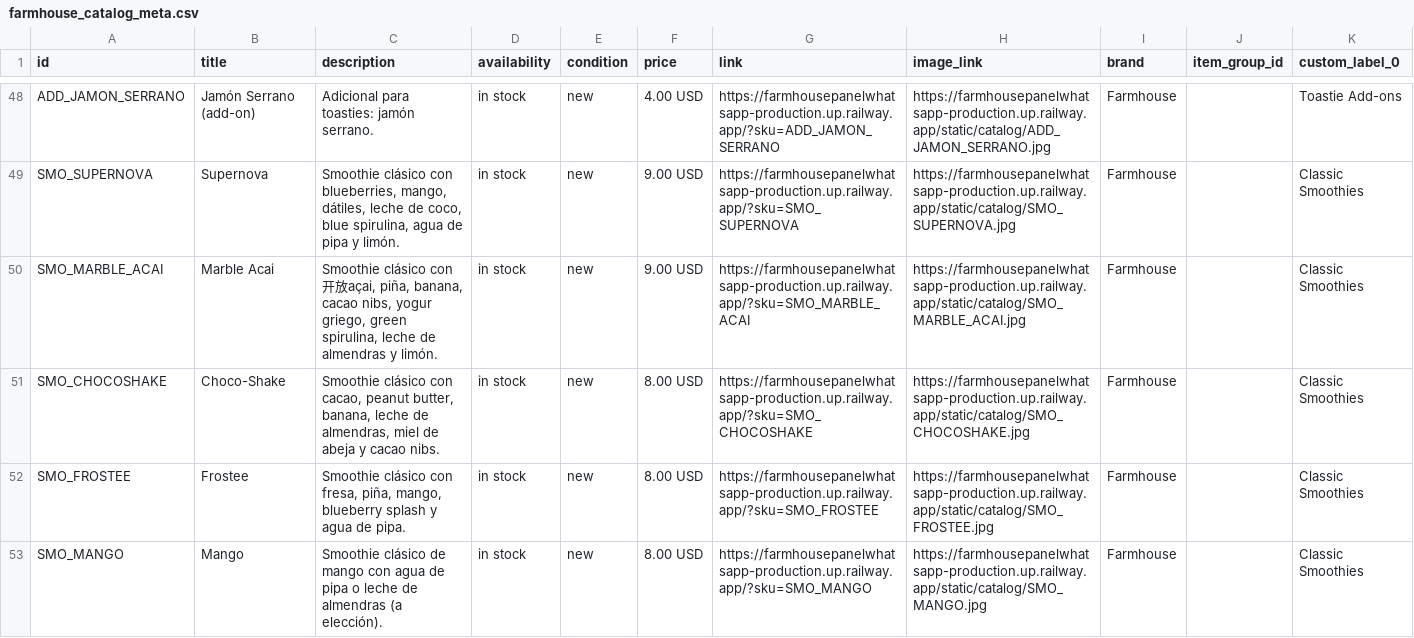
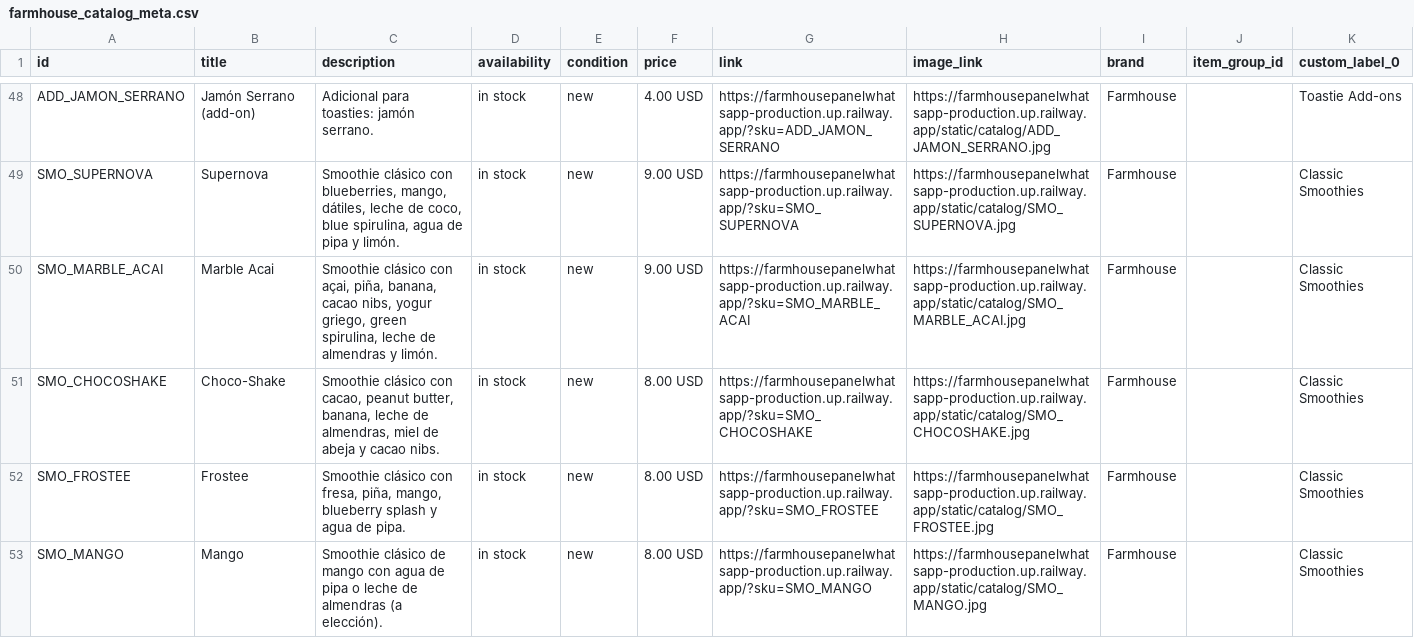
Before and after one commit to amet-bot/Farmhouse_PanelWhatsapp, a CSV file: database/farmhouse_catalog_meta.csv, drawn as a sheet; only a part is shown, gaps mark what is left out.

```diff
--- a/database/farmhouse_catalog_meta.csv
+++ b/database/farmhouse_catalog_meta.csv
@@ -49,3 +49,3 @@
 "SMO_SUPERNOVA","Supernova","Smoothie clásico con blueberries, mango, dátiles, leche de coco, blue spirulina, agua de pipa y limón.","in stock","new","9.00 USD","https://farmhousepanelwhatsapp-production.up.railway.app/?sku=SMO_SUPERNOVA","https://farmhousepanelwhatsapp-production.up.railway.app/static/catalog/SMO_SUPERNOVA.jpg","Farmhouse","","Classic Smoothies"
-"SMO_MARBLE_ACAI","Marble Acai","Smoothie clásico con开放açai, piña, banana, cacao nibs, yogur griego, green spirulina, leche de almendras y limón.","in stock","new","9.00 USD","https://farmhousepanelwhatsapp-production.up.railway.app/?sku=SMO_MARBLE_ACAI","https://farmhousepanelwhatsapp-production.up.railway.app/static/catalog/SMO_MARBLE_ACAI.jpg","Farmhouse","","Classic Smoothies"
+"SMO_MARBLE_ACAI","Marble Acai","Smoothie clásico con açai, piña, banana, cacao nibs, yogur griego, green spirulina, leche de almendras y limón.","in stock","new","9.00 USD","https://farmhousepanelwhatsapp-production.up.railway.app/?sku=SMO_MARBLE_ACAI","https://farmhousepanelwhatsapp-production.up.railway.app/static/catalog/SMO_MARBLE_ACAI.jpg","Farmhouse","","Classic Smoothies"
 "SMO_CHOCOSHAKE","Choco-Shake","Smoothie clásico con cacao, peanut butter, banana, leche de almendras, miel de abeja y cacao nibs.","in stock","new","8.00 USD","https://farmhousepanelwhatsapp-production.up.railway.app/?sku=SMO_CHOCOSHAKE","https://farmhousepanelwhatsapp-production.up.railway.app/static/catalog/SMO_CHOCOSHAKE.jpg","Farmhouse","","Classic Smoothies"
```
Also changed, not shown: 2 other files.
